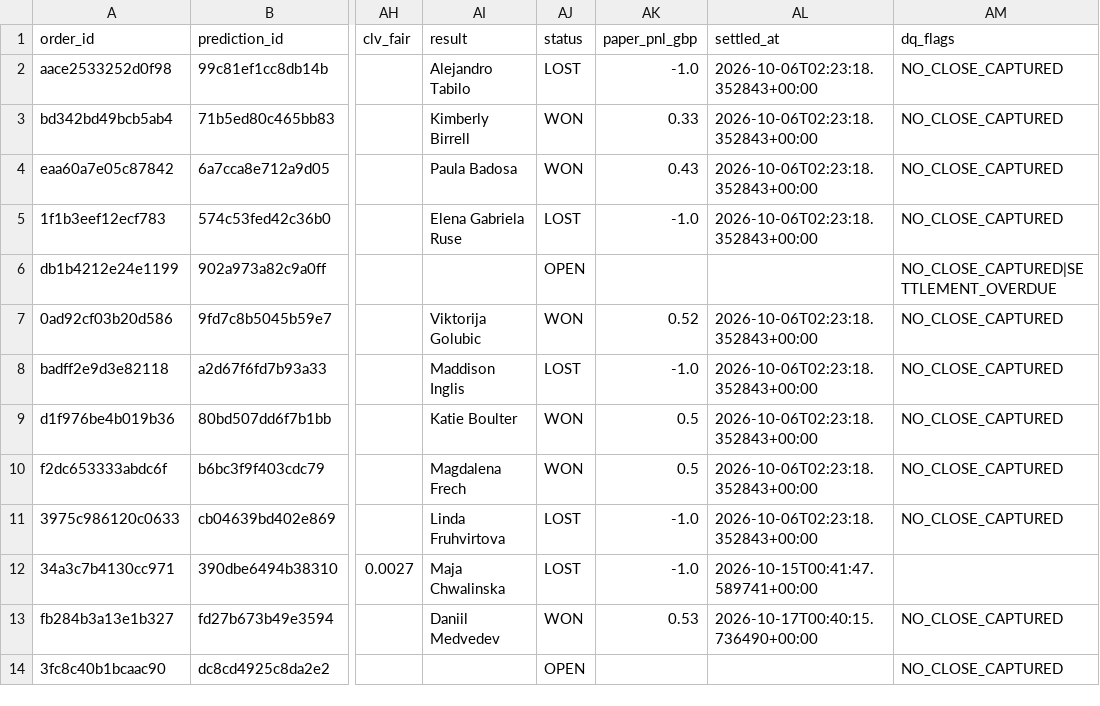
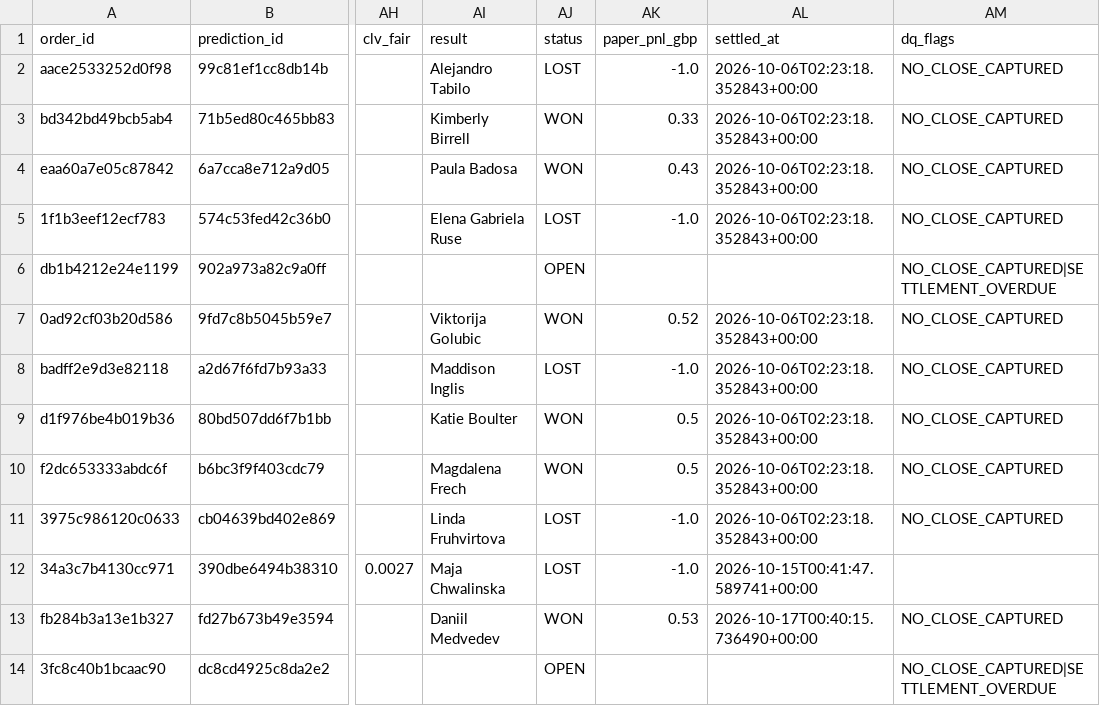
Before and after one commit to frazwil19-gif/prediction-markets-lab, a CSV file: paper_betting_v2/paper_orders.csv, drawn as a sheet; only a part is shown, gaps mark what is left out; the diff names each change by its address in the sheet, - before the commit and + after, or states it on an @@ line.

```diff
--- a/paper_betting_v2/paper_orders.csv
+++ b/paper_betting_v2/paper_orders.csv
-AM14 (dq_flags): NO_CLOSE_CAPTURED
+AM14 (dq_flags): NO_CLOSE_CAPTURED|SETTLEMENT_OVERDUE
```
Also changed, not shown: 24 other files.
